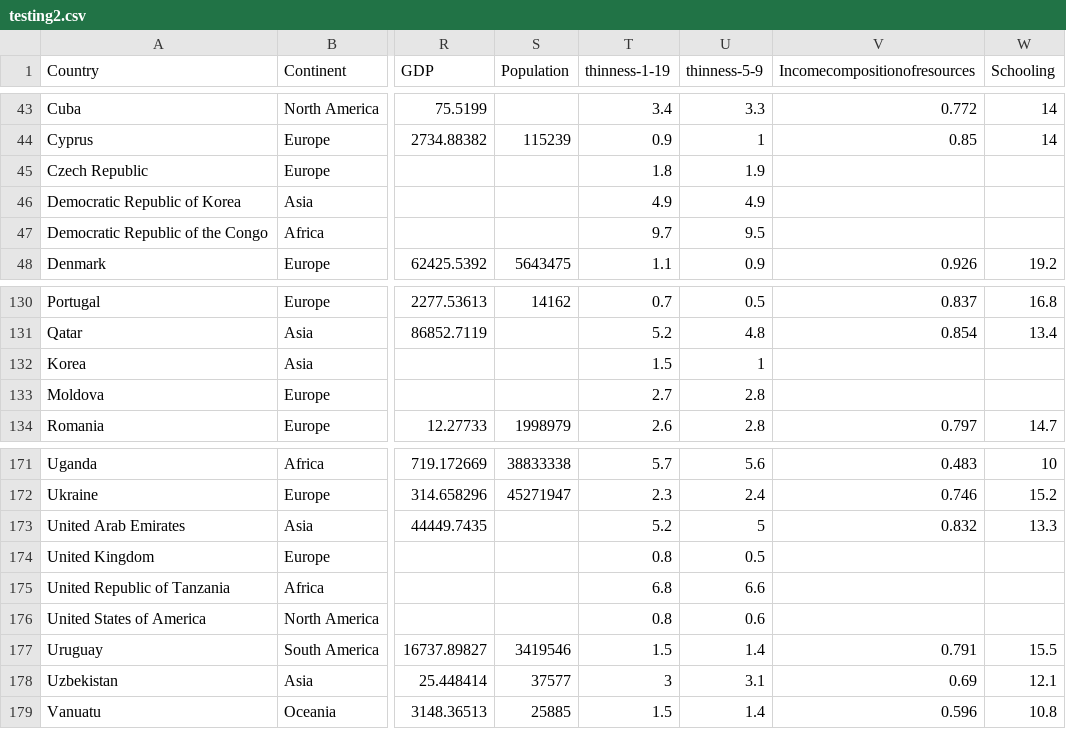
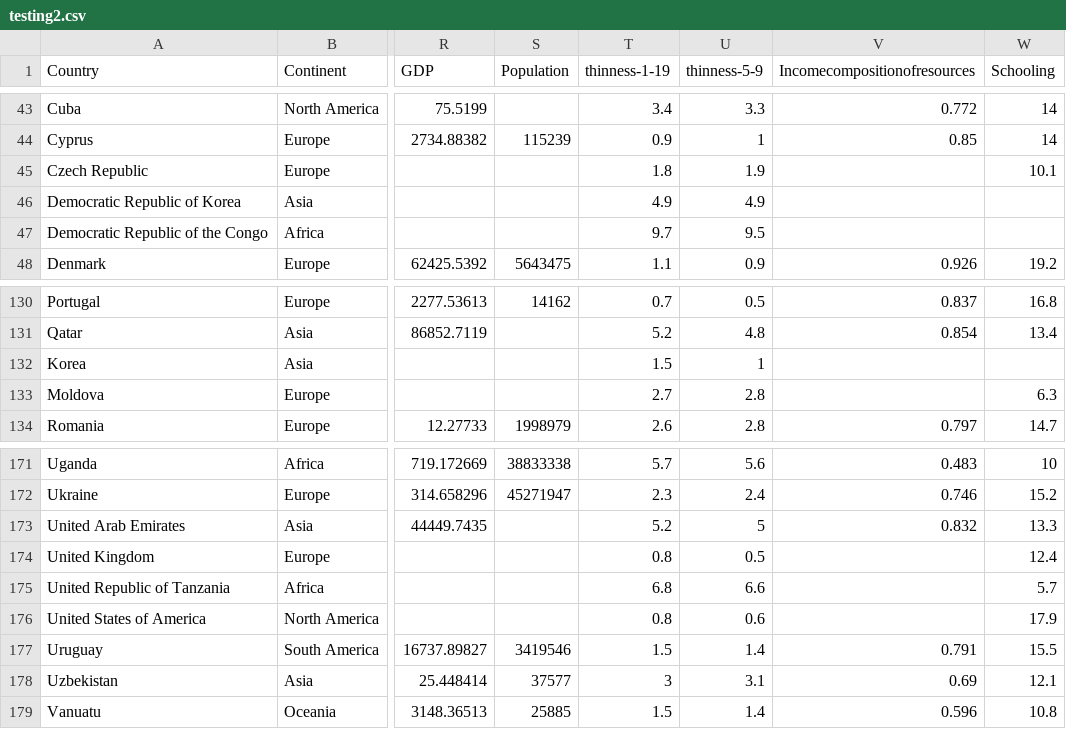
Before and after one commit to zydrux/FIT3179-Assignment-2, a CSV file: testing2.csv, drawn as a sheet; only a part is shown, gaps mark what is left out; the diff names each change by its address in the sheet, - before the commit and + after, or states it on an @@ line.

Commit message:
Update testing2.csv

```diff
--- a/testing2.csv
+++ b/testing2.csv
-W45 (Schooling): (empty)
+W45 (Schooling): 10.1
-W133 (Schooling): (empty)
+W133 (Schooling): 6.3
-W174 (Schooling): (empty)
+W174 (Schooling): 12.4
-W175 (Schooling): (empty)
+W175 (Schooling): 5.7
-W176 (Schooling): (empty)
+W176 (Schooling): 17.9
```
